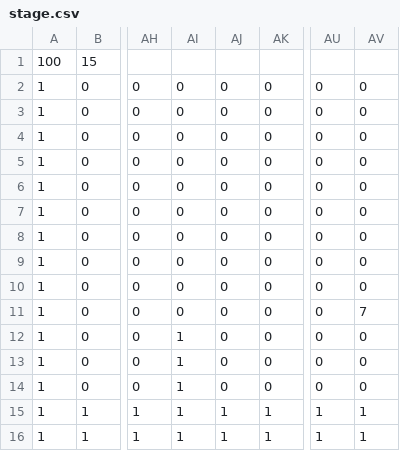
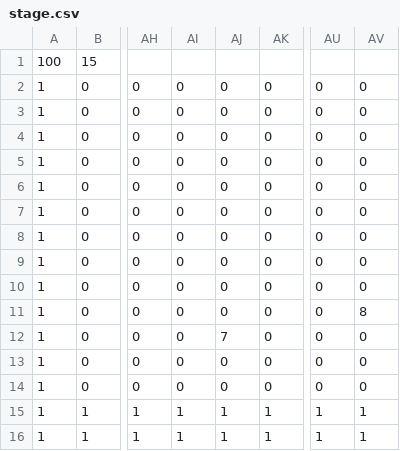
Before and after one commit to Kina0303/Leonardo_Bocchi, a CSV file: Leonardo_Bocchi/Leonardo_Bocchi/Resource/file/stage.csv, drawn as a sheet; only a part is shown, gaps mark what is left out; the diff names each change by its address in the sheet, - before the commit and + after, or states it on an @@ line.

```diff
--- a/Leonardo_Bocchi/Leonardo_Bocchi/Resource/file/stage.csv
+++ b/Leonardo_Bocchi/Leonardo_Bocchi/Resource/file/stage.csv
-AV11: 7
+AV11: 8
-AI12:AI14: 1
+AI12:AI14: 0
-AJ12: 0
+AJ12: 7
```
Also changed, not shown: 8 other files.
